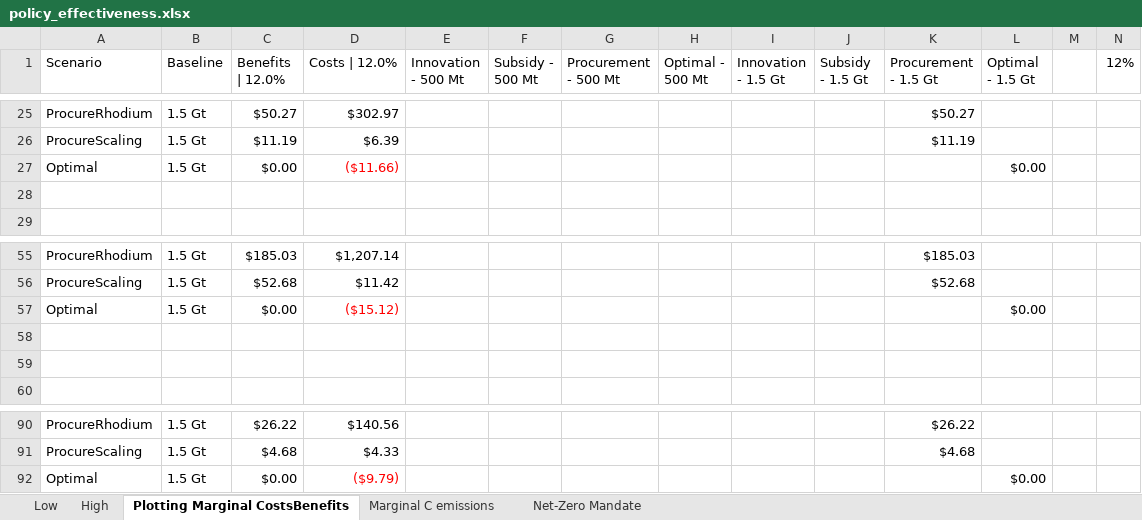
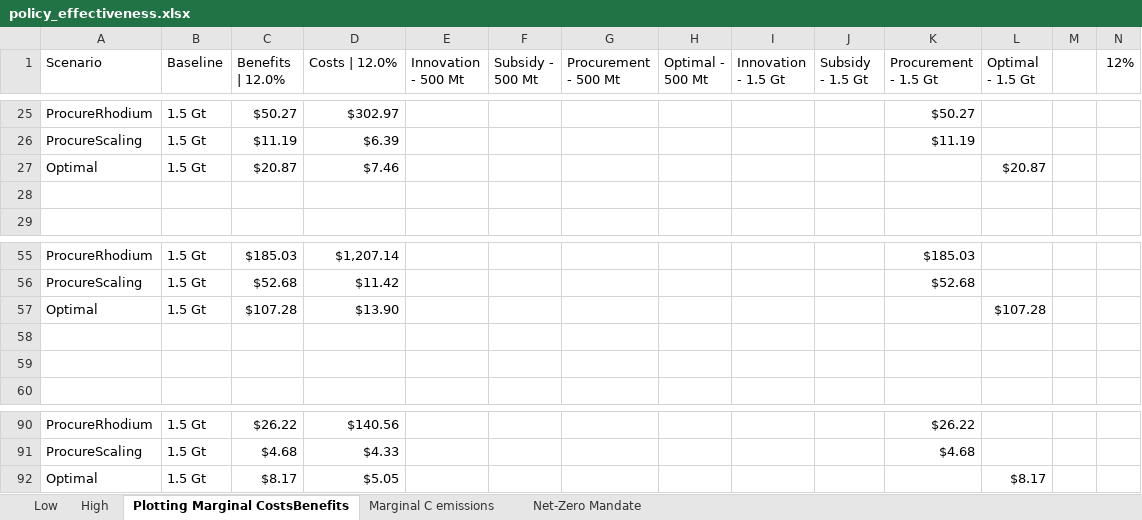
Before and after one commit to PEESEgroup/GCAM-CDR-policy, an Excel workbook: data/data_analysis/policy_effectiveness.xlsx, sheet Plotting Marginal CostsBenefits, drawn as a sheet; only a part is shown, gaps mark what is left out; values as stored, in another font and other column widths than the file's, no borders; charts and pictures not drawn; removed rows and columns are numbered as before the commit, all else as after; rows hold the shown columns only; the diff names each change by its address in the sheet, - before the commit and + after, or states it on an @@ line.

```diff
--- a/data/data_analysis/policy_effectiveness.xlsx (sheet Plotting Marginal CostsBenefits)
+++ b/data/data_analysis/policy_effectiveness.xlsx (sheet Plotting Marginal CostsBenefits)
-row 27: Optimal | 1.5 Gt | $0.00 | ($11.66) |  |  |  |  |  |  |  | $0.00
+row 27: Optimal | 1.5 Gt | $20.87 | $7.46 |  |  |  |  |  |  |  | $20.87
-row 57: Optimal | 1.5 Gt | $0.00 | ($15.12) |  |  |  |  |  |  |  | $0.00
+row 57: Optimal | 1.5 Gt | $107.28 | $13.90 |  |  |  |  |  |  |  | $107.28
-row 92: Optimal | 1.5 Gt | $0.00 | ($9.79) |  |  |  |  |  |  |  | $0.00
+row 92: Optimal | 1.5 Gt | $8.17 | $5.05 |  |  |  |  |  |  |  | $8.17
```
Also changed, not shown: sheet Marginal C emissions, sheet High, charts or pictures, 6 other files.
